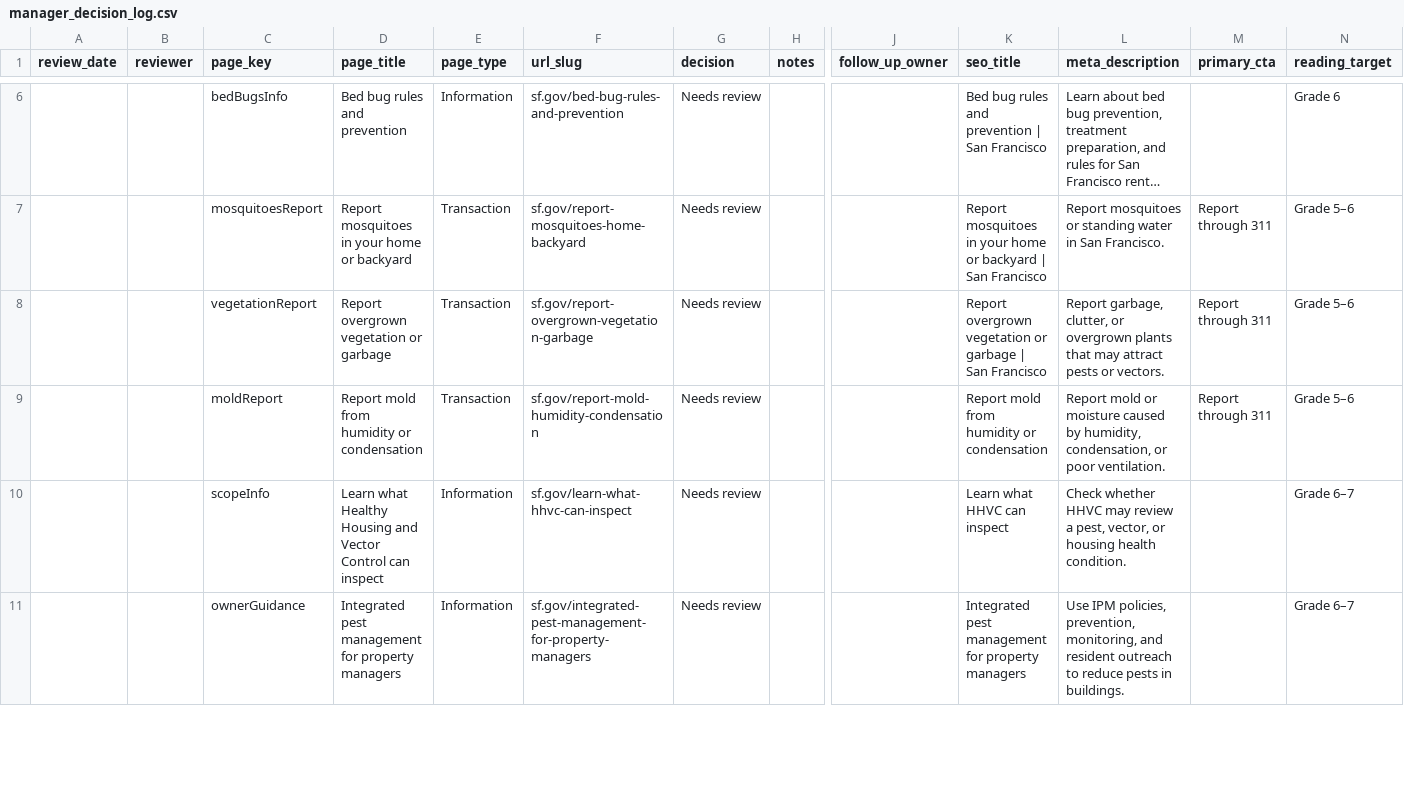
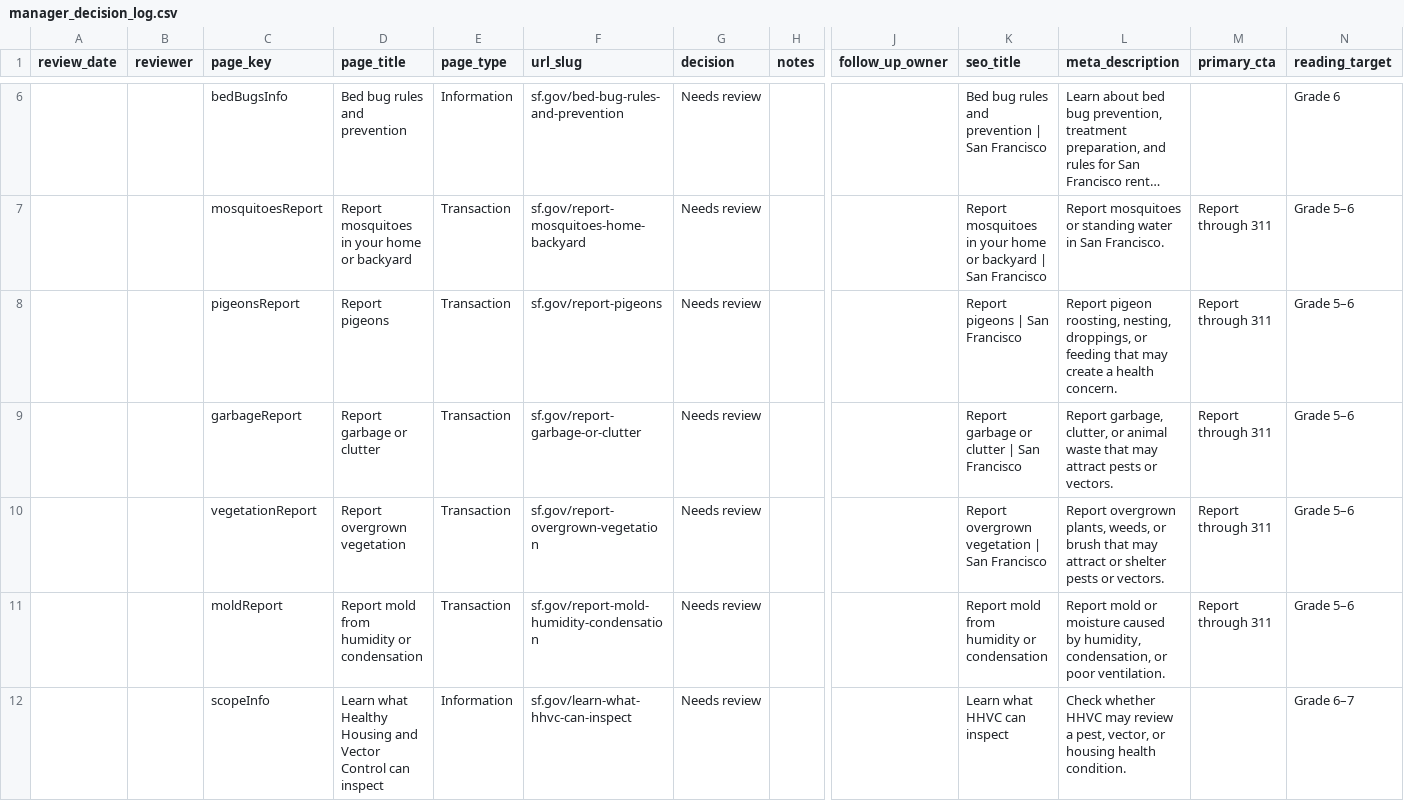
Before and after one commit to ohdaveed/HHVC_manager_review_current_tool_package, a CSV file: review/manager_decision_log.csv, drawn as a sheet; only a part is shown, gaps mark what is left out; the shorter side is filled out with more unchanged rows; long unchanged cells end in …; addresses are those after the commit; rows hold the shown columns only; the diff names each change by its address in the sheet, - before the commit and + after, or states it on an @@ line.

```diff
--- a/review/manager_decision_log.csv
+++ b/review/manager_decision_log.csv
+row 8:  |  | pigeonsReport | Report pigeons | Transaction | sf.gov/report-pigeons | Needs review |  |  | Report pigeons | San Francisco | Report pigeon roosting, nesting, droppings, or feeding that may create a health concern. | Report through 311 | Grade 5–6
+row 9:  |  | garbageReport | Report garbage or clutter | Transaction | sf.gov/report-garbage-or-clutter | Needs review |  |  | Report garbage or clutter | San Francisco | Report garbage, clutter, or animal waste that may attract pests or vectors. | Report through 311 | Grade 5–6
-D10 (page_title): Report overgrown vegetation or garbage
+D10 (page_title): Report overgrown vegetation
-F10 (url_slug): sf.gov/report-overgrown-vegetation-garbage
+F10 (url_slug): sf.gov/report-overgrown-vegetation
-K10 (seo_title): …overgrown vegetation or garbage | San…
+K10 (seo_title): …overgrown vegetation | San…
-L10 (meta_description): Report garbage, clutter, or overgrown plants that may attract pests or…
+L10 (meta_description): Report overgrown plants, weeds, or brush that may attract or shelter pests or…
```
Also changed, not shown: review/page_approval_checklist.csv, 9 other files.
